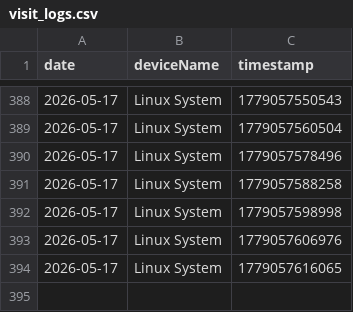
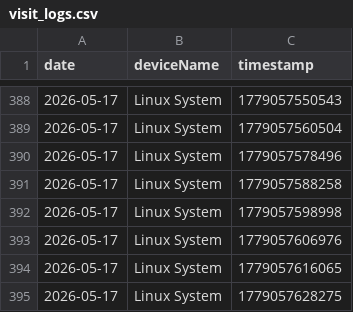
Before and after one commit to 3omarhs/crtv-rarities-products, a CSV file: data/visit_logs.csv, drawn as a sheet; only a part is shown, gaps mark what is left out.

Commit message:
Tracking: New Visit

```diff
--- a/data/visit_logs.csv
+++ b/data/visit_logs.csv
@@ -394 +394,2 @@ date,deviceName,timestamp
 2026-05-17,Linux System,1779057616065
+2026-05-17,Linux System,1779057628275
```
